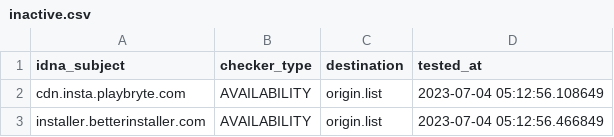
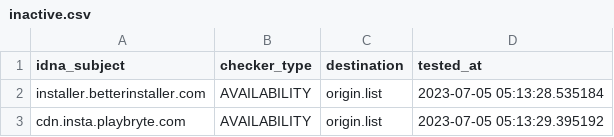
Before and after one commit to dead-hosts/UncheckyAds_git_FadeMind, a CSV file: .pyfunceble/inactive.csv, drawn as a sheet.

```diff
--- a/.pyfunceble/inactive.csv
+++ b/.pyfunceble/inactive.csv
@@ -1,3 +1,3 @@
 idna_subject,checker_type,destination,tested_at
-cdn.insta.playbryte.com,AVAILABILITY,origin.list,2023-07-04 05:12:56.108649
-installer.betterinstaller.com,AVAILABILITY,origin.list,2023-07-04 05:12:56.466849
+installer.betterinstaller.com,AVAILABILITY,origin.list,2023-07-05 05:13:28.535184
+cdn.insta.playbryte.com,AVAILABILITY,origin.list,2023-07-05 05:13:29.395192
```
Also changed, not shown: 8 other files.
